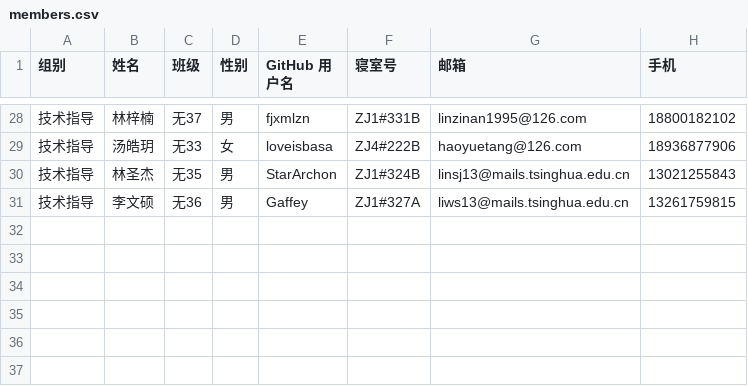
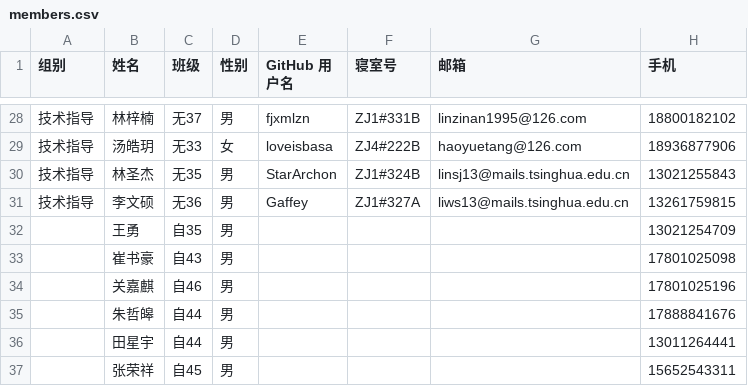
Before and after one commit to wangqr/teamstyle17-1, a CSV file: members.csv, drawn as a sheet; only a part is shown, gaps mark what is left out.

Commit message:
Add infos for members from DA

```diff
--- a/members.csv
+++ b/members.csv
@@ -31 +31,7 @@
 技术指导,李文硕,无36,男,Gaffey,ZJ1#327A,liws13@mails.tsinghua.edu.cn,13261759815
+,王勇,自35,男,,,,13021254709
+,崔书豪,自43,男,,,,17801025098
+,关嘉麒,自46,男,,,,17801025196
+,朱哲皞,自44,男,,,,17888841676
+,田星宇,自44,男,,,,13011264441
+,张荣祥,自45,男,,,,15652543311
```
